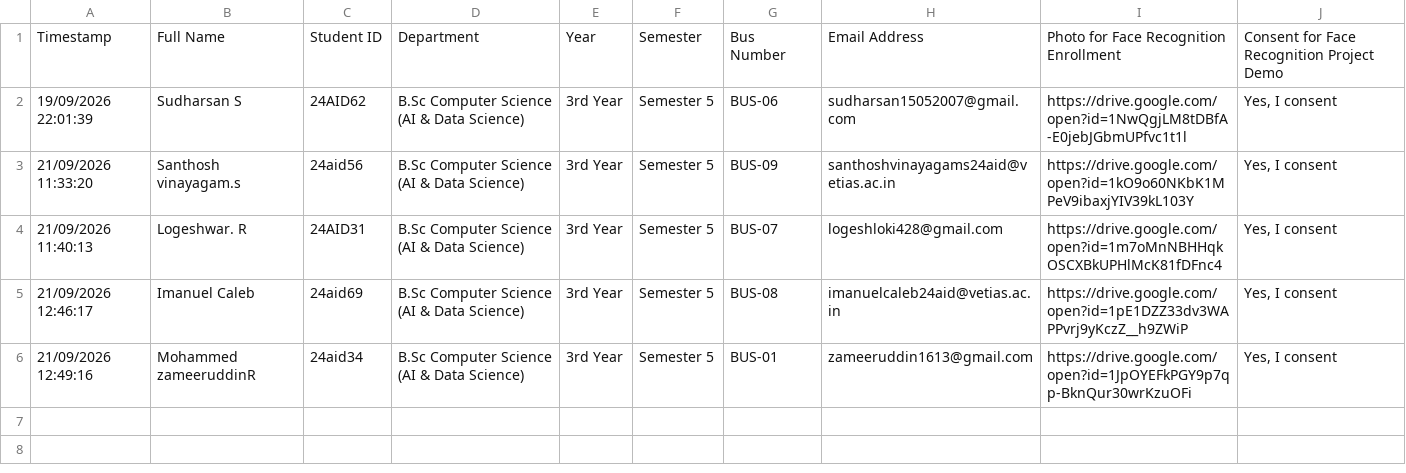
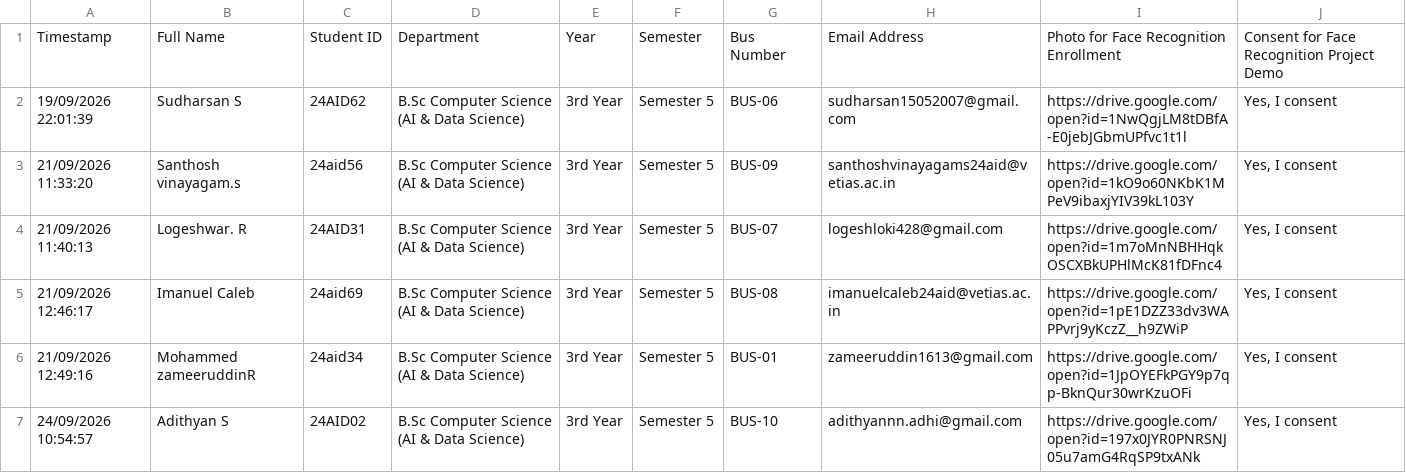
Before and after one commit to sudharsan-s-dev/VETIAS-SmartBus-AI, a CSV file: enrollment_data/form_responses.csv, drawn as a sheet; the diff names each change by its address in the sheet, - before the commit and + after, or states it on an @@ line.

Commit message:
Enroll Adithyan S (24AID02) into demo data and database

```diff
--- a/enrollment_data/form_responses.csv
+++ b/enrollment_data/form_responses.csv
+row 7: 24/09/2026 10:54:57 | Adithyan S | 24AID02 | B.Sc Computer Science (AI & Data Science) | 3rd Year | Semester 5 | BUS-10 | adithyannn.adhi@gmail.com | https://drive.google.com/open?id=197x0JYR0PNRSNJ05u7amG4RqSP9txANk | Yes, I consent
```
Also changed, not shown: 1 other file.
